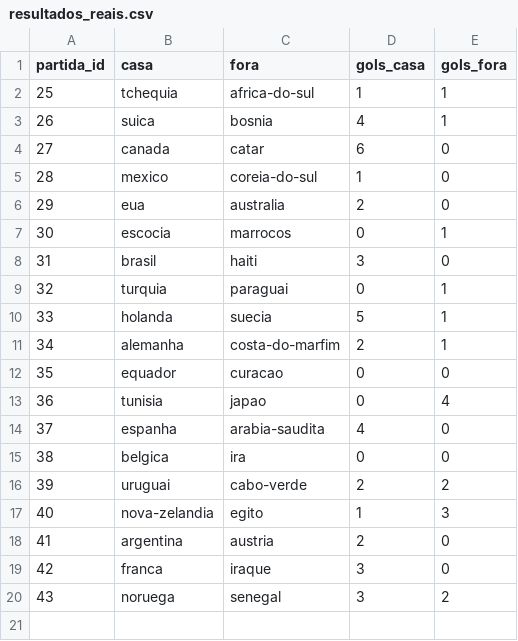
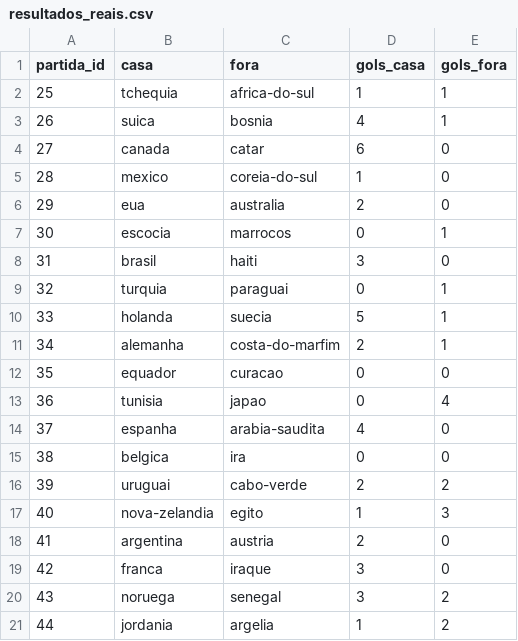
Before and after one commit to zoclabs-77/inteligencia-artilheira, a CSV file: rodadas/rodada_02/resultados_reais.csv, drawn as a sheet; the diff names each change by its address in the sheet, - before the commit and + after, or states it on an @@ line.

Commit message:
Resultado: Jordania 1x2 Argelia (44) - Claude e Codex cravaram placar exato (3pts)

```diff
--- a/rodadas/rodada_02/resultados_reais.csv
+++ b/rodadas/rodada_02/resultados_reais.csv
+row 21: 44 | jordania | argelia | 1 | 2
```
